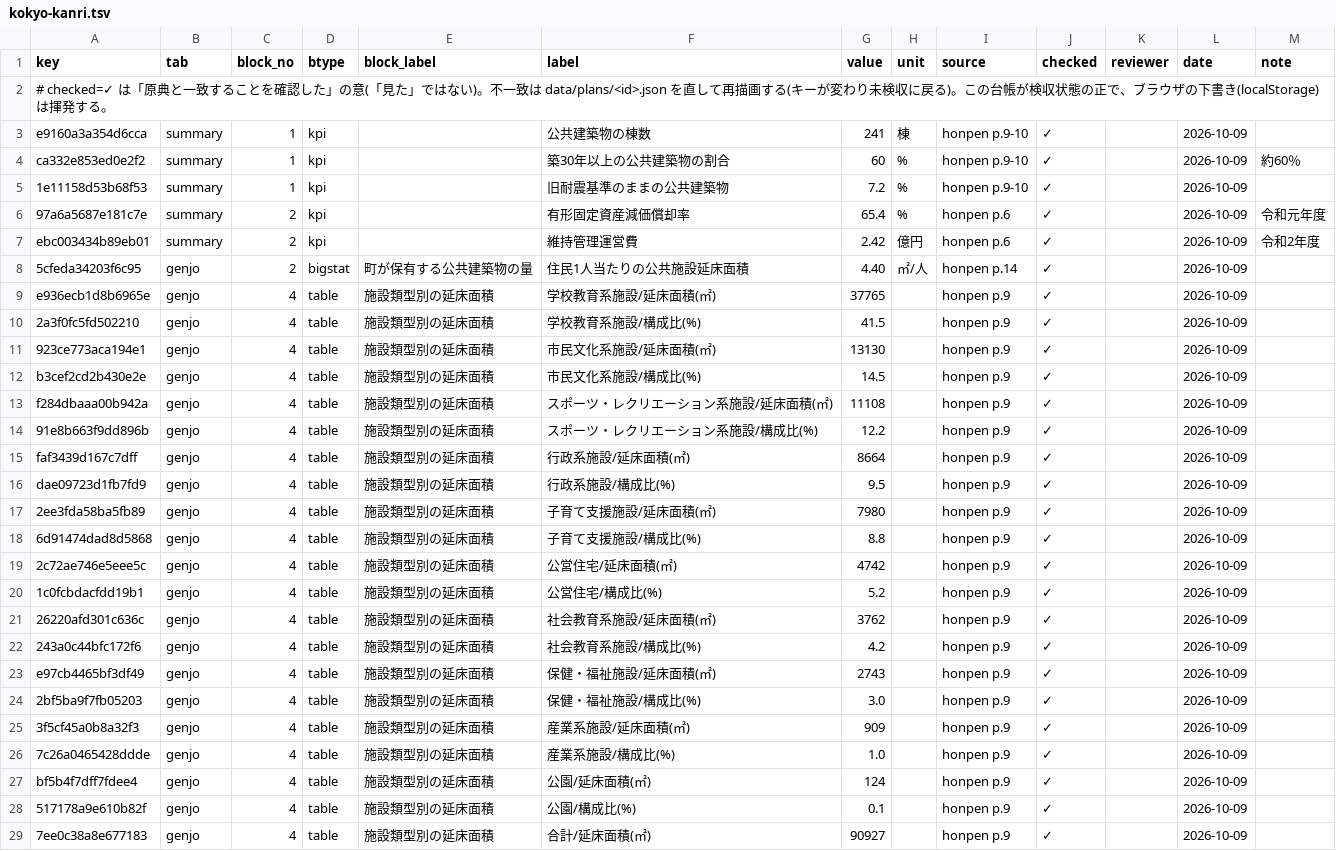
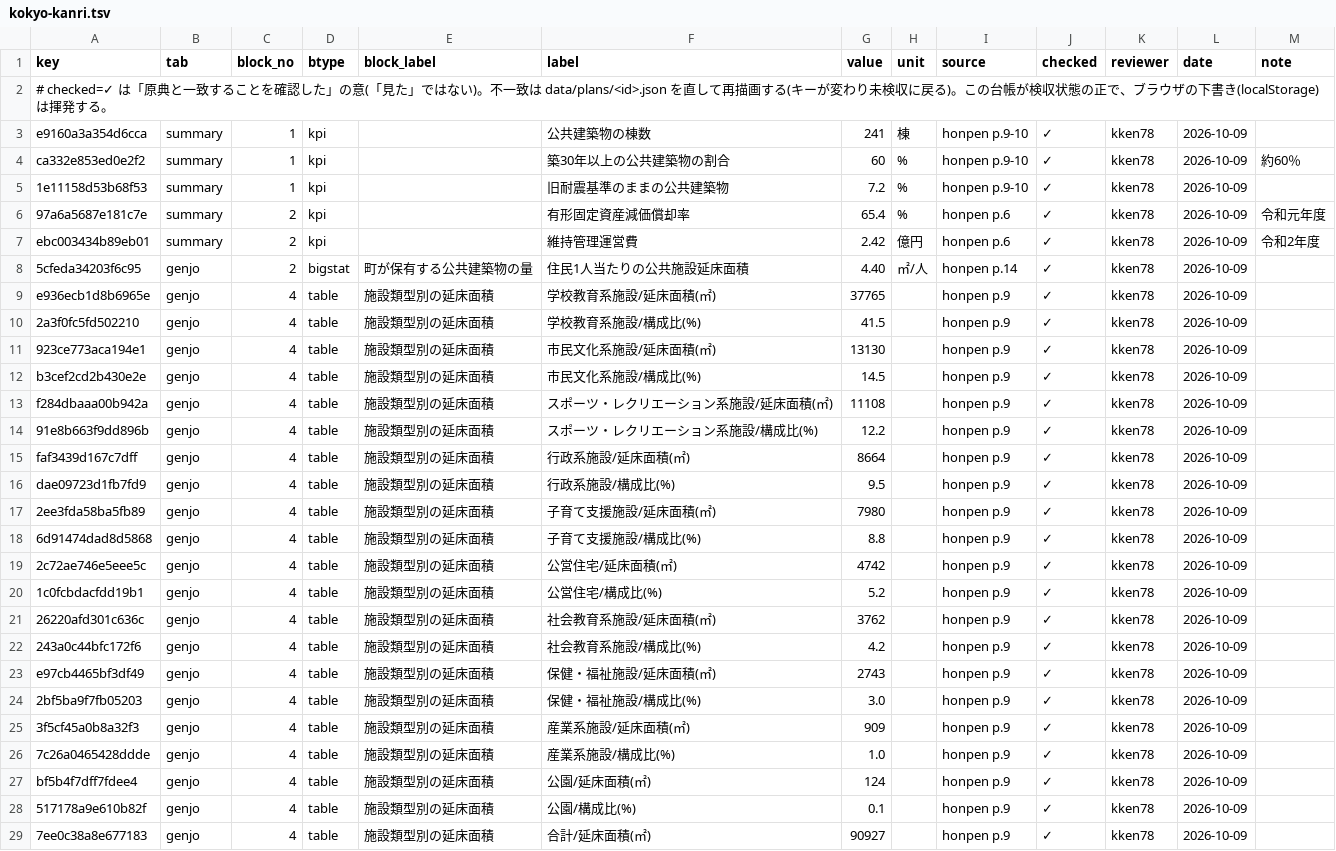
Before and after one commit to kken78/shiga-hino-plans, a TSV file: data/audit_log/kokyo-kanri.tsv, drawn as a sheet; only a part is shown; the diff covers the shown part only.

```diff
--- a/data/audit_log/kokyo-kanri.tsv
+++ b/data/audit_log/kokyo-kanri.tsv
@@ -2,28 +2,28 @@ key	tab	block_no	btype	block_label	label	value	unit	source	checked	reviewer	date
 # checked=✓ は「原典と一致することを確認した」の意(「見た」ではない)。不一致は data/plans/<id>.json を直して再描画する(キーが変わり未検収に戻る)。この台帳が検収状態の正で、ブラウザの下書き(localStorage)は揮発する。
-e9160a3a354d6cca	summary	1	kpi		公共建築物の棟数	241	棟	honpen p.9-10	✓		2026-10-09	
-ca332e853ed0e2f2	summary	1	kpi		築30年以上の公共建築物の割合	60	%	honpen p.9-10	✓		2026-10-09	約60％
-1e11158d53b68f53	summary	1	kpi		旧耐震基準のままの公共建築物	7.2	%	honpen p.9-10	✓		2026-10-09	
-97a6a5687e181c7e	summary	2	kpi		有形固定資産減価償却率	65.4	%	honpen p.6	✓		2026-10-09	令和元年度
-ebc003434b89eb01	summary	2	kpi		維持管理運営費	2.42	億円	honpen p.6	✓		2026-10-09	令和2年度
-5cfeda34203f6c95	genjo	2	bigstat	町が保有する公共建築物の量	住民1人当たりの公共施設延床面積	4.40	㎡/人	honpen p.14	✓		2026-10-09	
-e936ecb1d8b6965e	genjo	4	table	施設類型別の延床面積	学校教育系施設/延床面積(㎡)	37765		honpen p.9	✓		2026-10-09	
-2a3f0fc5fd502210	genjo	4	table	施設類型別の延床面積	学校教育系施設/構成比(%)	41.5		honpen p.9	✓		2026-10-09	
-923ce773aca194e1	genjo	4	table	施設類型別の延床面積	市民文化系施設/延床面積(㎡)	13130		honpen p.9	✓		2026-10-09	
-b3cef2cd2b430e2e	genjo	4	table	施設類型別の延床面積	市民文化系施設/構成比(%)	14.5		honpen p.9	✓		2026-10-09	
-f284dbaaa00b942a	genjo	4	table	施設類型別の延床面積	スポーツ・レクリエーション系施設/延床面積(㎡)	11108		honpen p.9	✓		2026-10-09	
-91e8b663f9dd896b	genjo	4	table	施設類型別の延床面積	スポーツ・レクリエーション系施設/構成比(%)	12.2		honpen p.9	✓		2026-10-09	
-faf3439d167c7dff	genjo	4	table	施設類型別の延床面積	行政系施設/延床面積(㎡)	8664		honpen p.9	✓		2026-10-09	
-dae09723d1fb7fd9	genjo	4	table	施設類型別の延床面積	行政系施設/構成比(%)	9.5		honpen p.9	✓		2026-10-09	
-2ee3fda58ba5fb89	genjo	4	table	施設類型別の延床面積	子育て支援施設/延床面積(㎡)	7980		honpen p.9	✓		2026-10-09	
-6d91474dad8d5868	genjo	4	table	施設類型別の延床面積	子育て支援施設/構成比(%)	8.8		honpen p.9	✓		2026-10-09	
-2c72ae746e5eee5c	genjo	4	table	施設類型別の延床面積	公営住宅/延床面積(㎡)	4742		honpen p.9	✓		2026-10-09	
-1c0fcbdacfdd19b1	genjo	4	table	施設類型別の延床面積	公営住宅/構成比(%)	5.2		honpen p.9	✓		2026-10-09	
-26220afd301c636c	genjo	4	table	施設類型別の延床面積	社会教育系施設/延床面積(㎡)	3762		honpen p.9	✓		2026-10-09	
-243a0c44bfc172f6	genjo	4	table	施設類型別の延床面積	社会教育系施設/構成比(%)	4.2		honpen p.9	✓		2026-10-09	
-e97cb4465bf3df49	genjo	4	table	施設類型別の延床面積	保健・福祉施設/延床面積(㎡)	2743		honpen p.9	✓		2026-10-09	
-2bf5ba9f7fb05203	genjo	4	table	施設類型別の延床面積	保健・福祉施設/構成比(%)	3.0		honpen p.9	✓		2026-10-09	
-3f5cf45a0b8a32f3	genjo	4	table	施設類型別の延床面積	産業系施設/延床面積(㎡)	909		honpen p.9	✓		2026-10-09	
-7c26a0465428ddde	genjo	4	table	施設類型別の延床面積	産業系施設/構成比(%)	1.0		honpen p.9	✓		2026-10-09	
-bf5b4f7dff7fdee4	genjo	4	table	施設類型別の延床面積	公園/延床面積(㎡)	124		honpen p.9	✓		2026-10-09	
-517178a9e610b82f	genjo	4	table	施設類型別の延床面積	公園/構成比(%)	0.1		honpen p.9	✓		2026-10-09	
-7ee0c38a8e677183	genjo	4	table	施設類型別の延床面積	合計/延床面積(㎡)	90927		honpen p.9	✓		2026-10-09	
+e9160a3a354d6cca	summary	1	kpi		公共建築物の棟数	241	棟	honpen p.9-10	✓	kken78	2026-10-09	
+ca332e853ed0e2f2	summary	1	kpi		築30年以上の公共建築物の割合	60	%	honpen p.9-10	✓	kken78	2026-10-09	約60％
+1e11158d53b68f53	summary	1	kpi		旧耐震基準のままの公共建築物	7.2	%	honpen p.9-10	✓	kken78	2026-10-09	
+97a6a5687e181c7e	summary	2	kpi		有形固定資産減価償却率	65.4	%	honpen p.6	✓	kken78	2026-10-09	令和元年度
+ebc003434b89eb01	summary	2	kpi		維持管理運営費	2.42	億円	honpen p.6	✓	kken78	2026-10-09	令和2年度
+5cfeda34203f6c95	genjo	2	bigstat	町が保有する公共建築物の量	住民1人当たりの公共施設延床面積	4.40	㎡/人	honpen p.14	✓	kken78	2026-10-09	
+e936ecb1d8b6965e	genjo	4	table	施設類型別の延床面積	学校教育系施設/延床面積(㎡)	37765		honpen p.9	✓	kken78	2026-10-09	
+2a3f0fc5fd502210	genjo	4	table	施設類型別の延床面積	学校教育系施設/構成比(%)	41.5		honpen p.9	✓	kken78	2026-10-09	
+923ce773aca194e1	genjo	4	table	施設類型別の延床面積	市民文化系施設/延床面積(㎡)	13130		honpen p.9	✓	kken78	2026-10-09	
+b3cef2cd2b430e2e	genjo	4	table	施設類型別の延床面積	市民文化系施設/構成比(%)	14.5		honpen p.9	✓	kken78	2026-10-09	
+f284dbaaa00b942a	genjo	4	table	施設類型別の延床面積	スポーツ・レクリエーション系施設/延床面積(㎡)	11108		honpen p.9	✓	kken78	2026-10-09	
+91e8b663f9dd896b	genjo	4	table	施設類型別の延床面積	スポーツ・レクリエーション系施設/構成比(%)	12.2		honpen p.9	✓	kken78	2026-10-09	
+faf3439d167c7dff	genjo	4	table	施設類型別の延床面積	行政系施設/延床面積(㎡)	8664		honpen p.9	✓	kken78	2026-10-09	
+dae09723d1fb7fd9	genjo	4	table	施設類型別の延床面積	行政系施設/構成比(%)	9.5		honpen p.9	✓	kken78	2026-10-09	
+2ee3fda58ba5fb89	genjo	4	table	施設類型別の延床面積	子育て支援施設/延床面積(㎡)	7980		honpen p.9	✓	kken78	2026-10-09	
+6d91474dad8d5868	genjo	4	table	施設類型別の延床面積	子育て支援施設/構成比(%)	8.8		honpen p.9	✓	kken78	2026-10-09	
+2c72ae746e5eee5c	genjo	4	table	施設類型別の延床面積	公営住宅/延床面積(㎡)	4742		honpen p.9	✓	kken78	2026-10-09	
+1c0fcbdacfdd19b1	genjo	4	table	施設類型別の延床面積	公営住宅/構成比(%)	5.2		honpen p.9	✓	kken78	2026-10-09	
+26220afd301c636c	genjo	4	table	施設類型別の延床面積	社会教育系施設/延床面積(㎡)	3762		honpen p.9	✓	kken78	2026-10-09	
+243a0c44bfc172f6	genjo	4	table	施設類型別の延床面積	社会教育系施設/構成比(%)	4.2		honpen p.9	✓	kken78	2026-10-09	
+e97cb4465bf3df49	genjo	4	table	施設類型別の延床面積	保健・福祉施設/延床面積(㎡)	2743		honpen p.9	✓	kken78	2026-10-09	
+2bf5ba9f7fb05203	genjo	4	table	施設類型別の延床面積	保健・福祉施設/構成比(%)	3.0		honpen p.9	✓	kken78	2026-10-09	
+3f5cf45a0b8a32f3	genjo	4	table	施設類型別の延床面積	産業系施設/延床面積(㎡)	909		honpen p.9	✓	kken78	2026-10-09	
+7c26a0465428ddde	genjo	4	table	施設類型別の延床面積	産業系施設/構成比(%)	1.0		honpen p.9	✓	kken78	2026-10-09	
+bf5b4f7dff7fdee4	genjo	4	table	施設類型別の延床面積	公園/延床面積(㎡)	124		honpen p.9	✓	kken78	2026-10-09	
+517178a9e610b82f	genjo	4	table	施設類型別の延床面積	公園/構成比(%)	0.1		honpen p.9	✓	kken78	2026-10-09	
+7ee0c38a8e677183	genjo	4	table	施設類型別の延床面積	合計/延床面積(㎡)	90927		honpen p.9	✓	kken78	2026-10-09	
```
Also changed, not shown: 119 edited cells elsewhere in this file, 1 other file.
